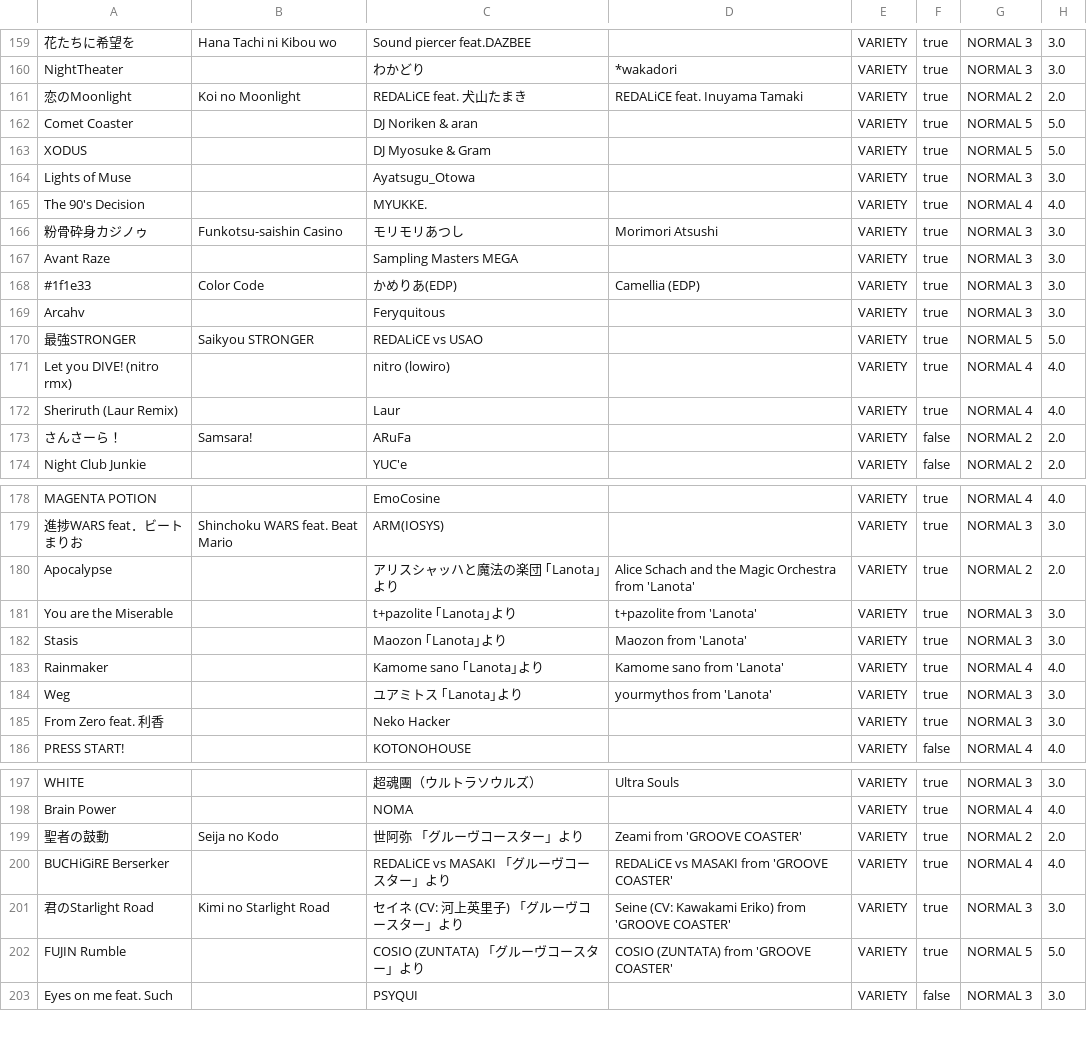
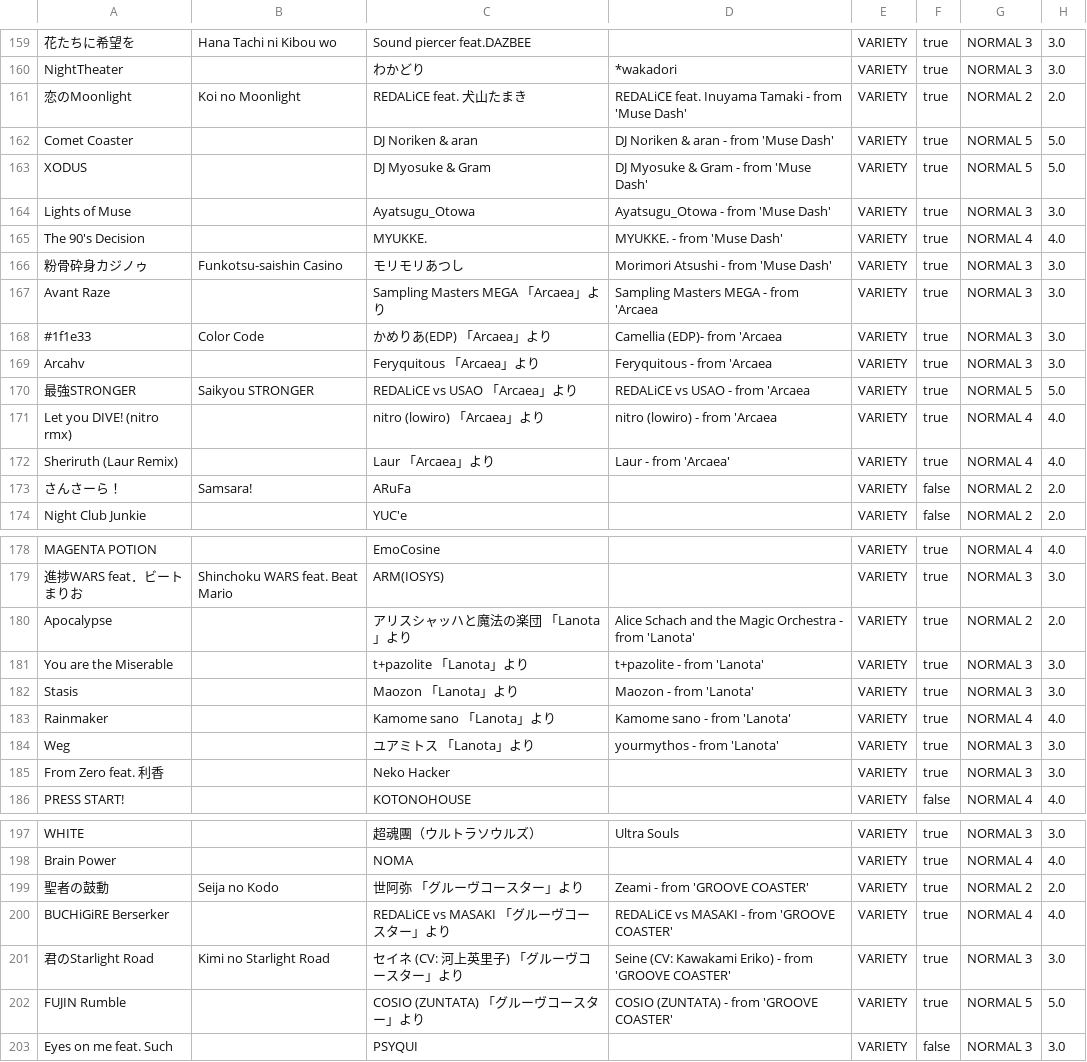
Before and after one commit to shimmand/wacca-rating-analyzer, a CSV file: assets/dataset-beta.csv, drawn as a sheet; only a part is shown, gaps mark what is left out; the diff covers the shown part only; the diff names each change by its address in the sheet, - before the commit and + after, or states it on an @@ line.

Commit message:
Minor design changes, Modify dataset

```diff
--- a/assets/dataset-beta.csv
+++ b/assets/dataset-beta.csv
-D161: REDALiCE feat. Inuyama Tamaki
+D161: REDALiCE feat. Inuyama Tamaki - from 'Muse Dash'
-D162: (empty)
+D162: DJ Noriken & aran - from 'Muse Dash'
-D163: (empty)
+D163: DJ Myosuke & Gram - from 'Muse Dash'
-D164: (empty)
+D164: Ayatsugu_Otowa - from 'Muse Dash'
-D165: (empty)
+D165: MYUKKE. - from 'Muse Dash'
-D166: Morimori Atsushi
+D166: Morimori Atsushi - from 'Muse Dash'
-C167: Sampling Masters MEGA
+C167: Sampling Masters MEGA 「Arcaea」より
-D167: (empty)
+D167: Sampling Masters MEGA - from 'Arcaea
-C168: かめりあ(EDP)
+C168: かめりあ(EDP) 「Arcaea」より
-D168: Camellia (EDP)
+D168: Camellia (EDP)- from 'Arcaea
-C169: Feryquitous
+C169: Feryquitous 「Arcaea」より
-D169: (empty)
+D169: Feryquitous - from 'Arcaea
-C170: REDALiCE vs USAO
+C170: REDALiCE vs USAO 「Arcaea」より
-D170: (empty)
+D170: REDALiCE vs USAO - from 'Arcaea
-C171: nitro (lowiro)
+C171: nitro (lowiro) 「Arcaea」より
-D171: (empty)
+D171: nitro (lowiro) - from 'Arcaea
-C172: Laur
+C172: Laur 「Arcaea」より
-D172: (empty)
+D172: Laur - from 'Arcaea'
-C180: アリスシャッハと魔法の楽団 ｢Lanota｣より
+C180: アリスシャッハと魔法の楽団 「Lanota」より
-D180: …Magic Orchestra from 'Lanota'
+D180: …Magic Orchestra - from 'Lanota'
-C181: t+pazolite ｢Lanota｣より
+C181: t+pazolite 「Lanota」より
-D181: t+pazolite from 'Lanota'
+D181: t+pazolite - from 'Lanota'
-C182: Maozon ｢Lanota｣より
+C182: Maozon 「Lanota」より
-D182: Maozon from 'Lanota'
+D182: Maozon - from 'Lanota'
-C183: Kamome sano ｢Lanota｣より
+C183: Kamome sano 「Lanota」より
-D183: Kamome sano from 'Lanota'
+D183: Kamome sano - from 'Lanota'
-C184: ユアミトス ｢Lanota｣より
+C184: ユアミトス 「Lanota」より
-D184: yourmythos from 'Lanota'
+D184: yourmythos - from 'Lanota'
-D199: Zeami from 'GROOVE COASTER'
+D199: Zeami - from 'GROOVE COASTER'
-D200: REDALiCE vs MASAKI from 'GROOVE COASTER'
+D200: REDALiCE vs MASAKI - from 'GROOVE COASTER'
-D201: …Kawakami Eriko) from 'GROOVE…
+D201: …Kawakami Eriko) - from 'GROOVE…
-D202: COSIO (ZUNTATA) from 'GROOVE COASTER'
+D202: COSIO (ZUNTATA) - from 'GROOVE COASTER'
```
Also changed, not shown: 10 edited cells elsewhere in this file, 3 other files.
